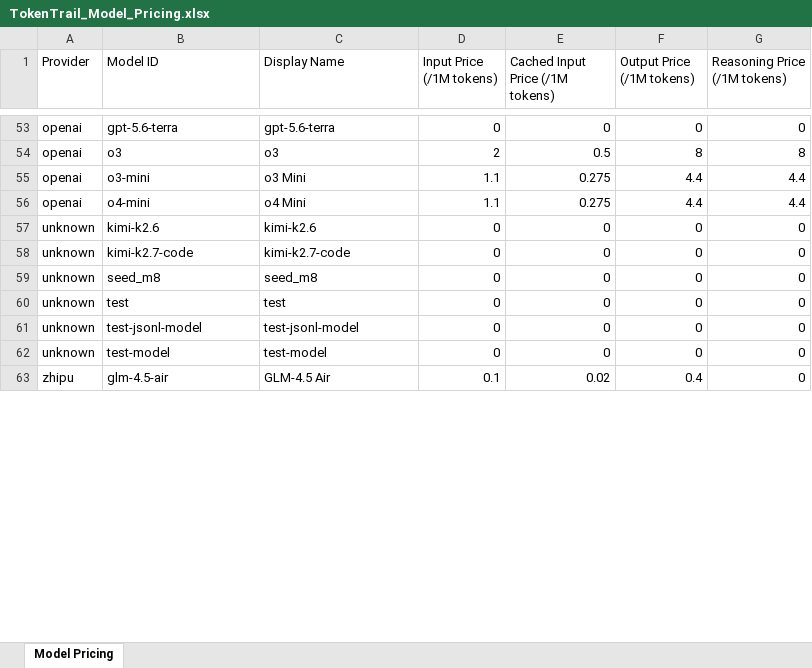
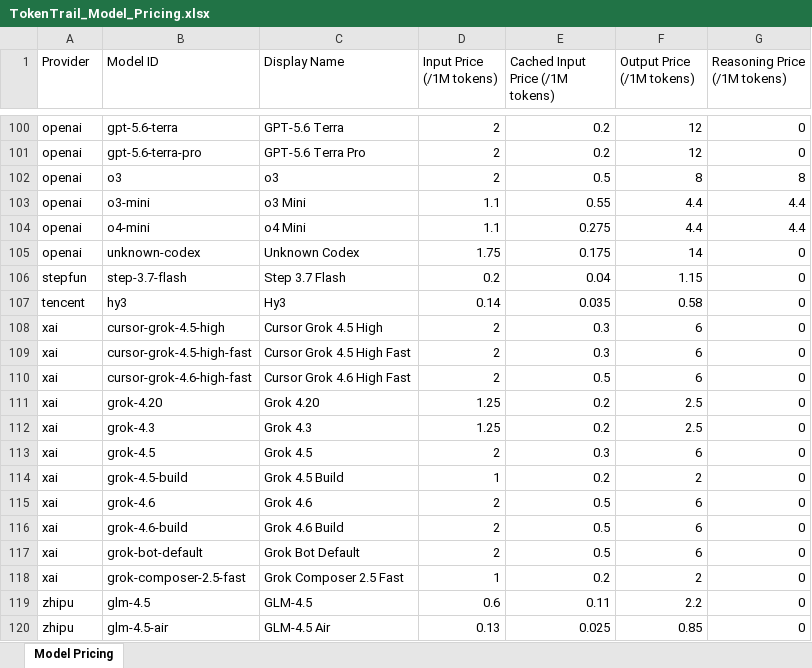
Before and after one commit to shengshuyuan/TokenTrail, an Excel workbook: TokenTrail_Model_Pricing.xlsx, sheet Model Pricing, drawn as a sheet; only a part is shown, gaps mark what is left out; values as stored, in another font and other column widths than the file's, no cell formats; removed rows and columns are numbered as before the commit, all else as after; the diff covers the shown part only; the diff names each change by its address in the sheet, - before the commit and + after, or states it on an @@ line.

```diff
--- a/TokenTrail_Model_Pricing.xlsx (sheet Model Pricing)
+++ b/TokenTrail_Model_Pricing.xlsx (sheet Model Pricing)
-C100 (Display Name): gpt-5.6-terra
+C100 (Display Name): GPT-5.6 Terra
-D100 (Input Price (/1M tokens)): 0
+D100 (Input Price (/1M tokens)): 2
-E100 (Cached Input Price (/1M tokens)): 0
+E100 (Cached Input Price (/1M tokens)): 0.2
-F100 (Output Price (/1M tokens)): 0
+F100 (Output Price (/1M tokens)): 12
+row 101: openai | gpt-5.6-terra-pro | GPT-5.6 Terra Pro | 2 | 0.2 | 12 | 0
-E103 (Cached Input Price (/1M tokens)): 0.275
+E103 (Cached Input Price (/1M tokens)): 0.55
-row 57: unknown | kimi-k2.6 | kimi-k2.6 | 0 | 0 | 0 | 0
-row 58: unknown | kimi-k2.7-code | kimi-k2.7-code | 0 | 0 | 0 | 0
-row 59: unknown | seed_m8 | seed_m8 | 0 | 0 | 0 | 0
-row 60: unknown | test | test | 0 | 0 | 0 | 0
-row 61: unknown | test-jsonl-model | test-jsonl-model | 0 | 0 | 0 | 0
-row 62: unknown | test-model | test-model | 0 | 0 | 0 | 0
+row 105: openai | unknown-codex | Unknown Codex | 1.75 | 0.175 | 14 | 0
+row 106: stepfun | step-3.7-flash | Step 3.7 Flash | 0.2 | 0.04 | 1.15 | 0
+row 107: tencent | hy3 | Hy3 | 0.14 | 0.035 | 0.58 | 0
+row 108: xai | cursor-grok-4.5-high | Cursor Grok 4.5 High | 2 | 0.3 | 6 | 0
+row 109: xai | cursor-grok-4.5-high-fast | Cursor Grok 4.5 High Fast | 2 | 0.3 | 6 | 0
+row 110: xai | cursor-grok-4.6-high-fast | Cursor Grok 4.6 High Fast | 2 | 0.5 | 6 | 0
+row 111: xai | grok-4.20 | Grok 4.20 | 1.25 | 0.2 | 2.5 | 0
+row 112: xai | grok-4.3 | Grok 4.3 | 1.25 | 0.2 | 2.5 | 0
+row 113: xai | grok-4.5 | Grok 4.5 | 2 | 0.3 | 6 | 0
+row 114: xai | grok-4.5-build | Grok 4.5 Build | 1 | 0.2 | 2 | 0
+row 115: xai | grok-4.6 | Grok 4.6 | 2 | 0.5 | 6 | 0
+row 116: xai | grok-4.6-build | Grok 4.6 Build | 2 | 0.5 | 6 | 0
+row 117: xai | grok-bot-default | Grok Bot Default | 2 | 0.5 | 6 | 0
+row 118: xai | grok-composer-2.5-fast | Grok Composer 2.5 Fast | 1 | 0.2 | 2 | 0
+row 119: zhipu | glm-4.5 | GLM-4.5 | 0.6 | 0.11 | 2.2 | 0
-D120 (Input Price (/1M tokens)): 0.1
+D120 (Input Price (/1M tokens)): 0.13
-E120 (Cached Input Price (/1M tokens)): 0.02
+E120 (Cached Input Price (/1M tokens)): 0.025
-F120 (Output Price (/1M tokens)): 0.4
+F120 (Output Price (/1M tokens)): 0.85
```
Also changed, not shown: 52 added rows and 116 edited cells elsewhere in this sheet, cell formats, 25 other files.
